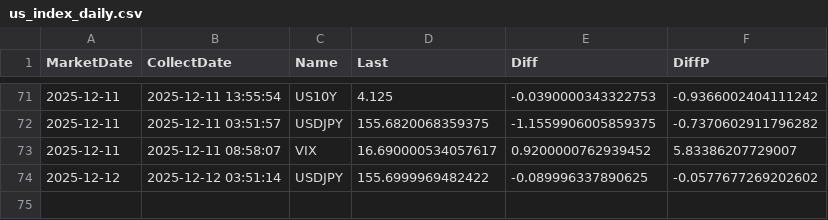
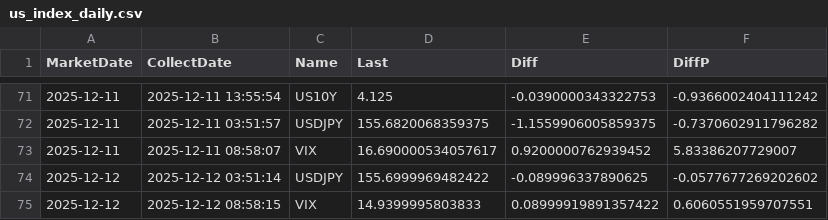
Before and after one commit to ebnr321130921-pixel/finance-report, a CSV file: 3_US_Index/us_index_daily.csv, drawn as a sheet; only a part is shown, gaps mark what is left out; the diff names each change by its address in the sheet, - before the commit and + after, or states it on an @@ line.

```diff
--- a/3_US_Index/us_index_daily.csv
+++ b/3_US_Index/us_index_daily.csv
+row 75: 2025-12-12 | 2025-12-12 08:58:15 | VIX | 14.9399995803833 | 0.08999919891357422 | 0.6060551959707551
```
Also changed, not shown: 1_QQQ-SP500/annual_returns.csv, 1_QQQ-SP500/monthly_returns.csv, 4 other files.
